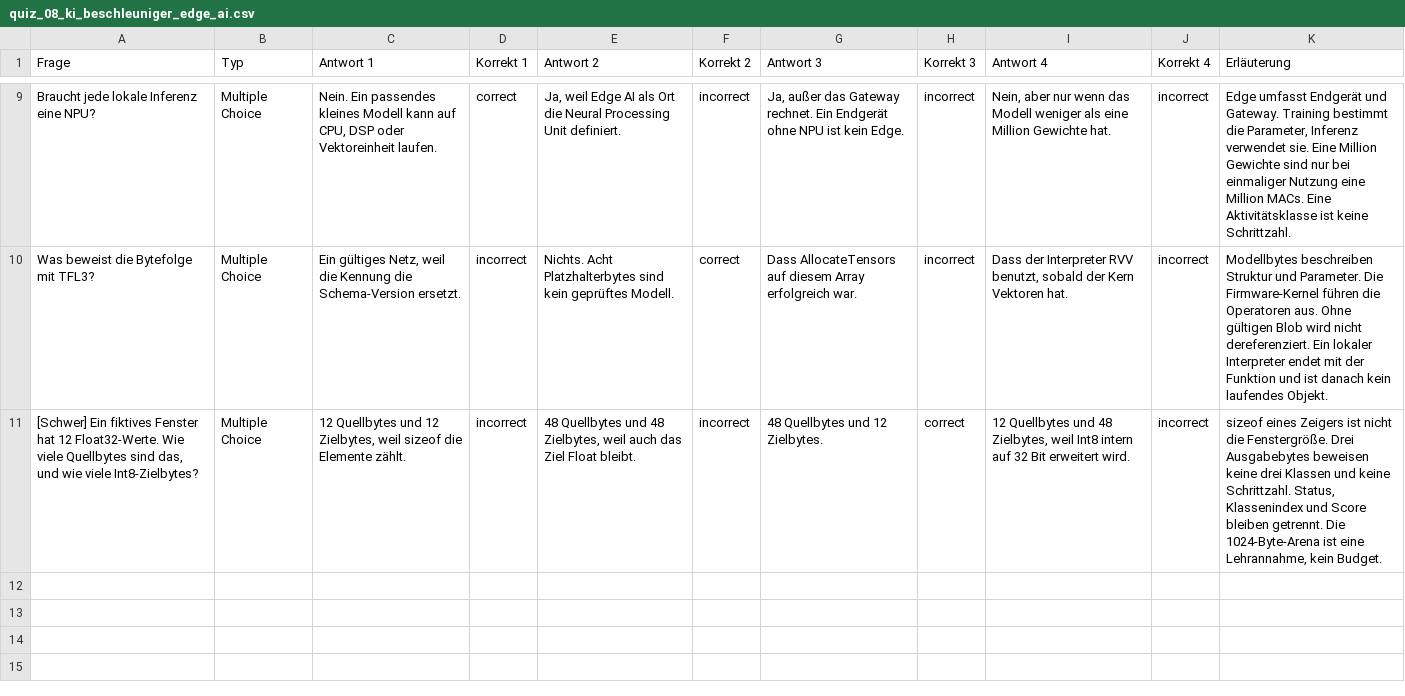
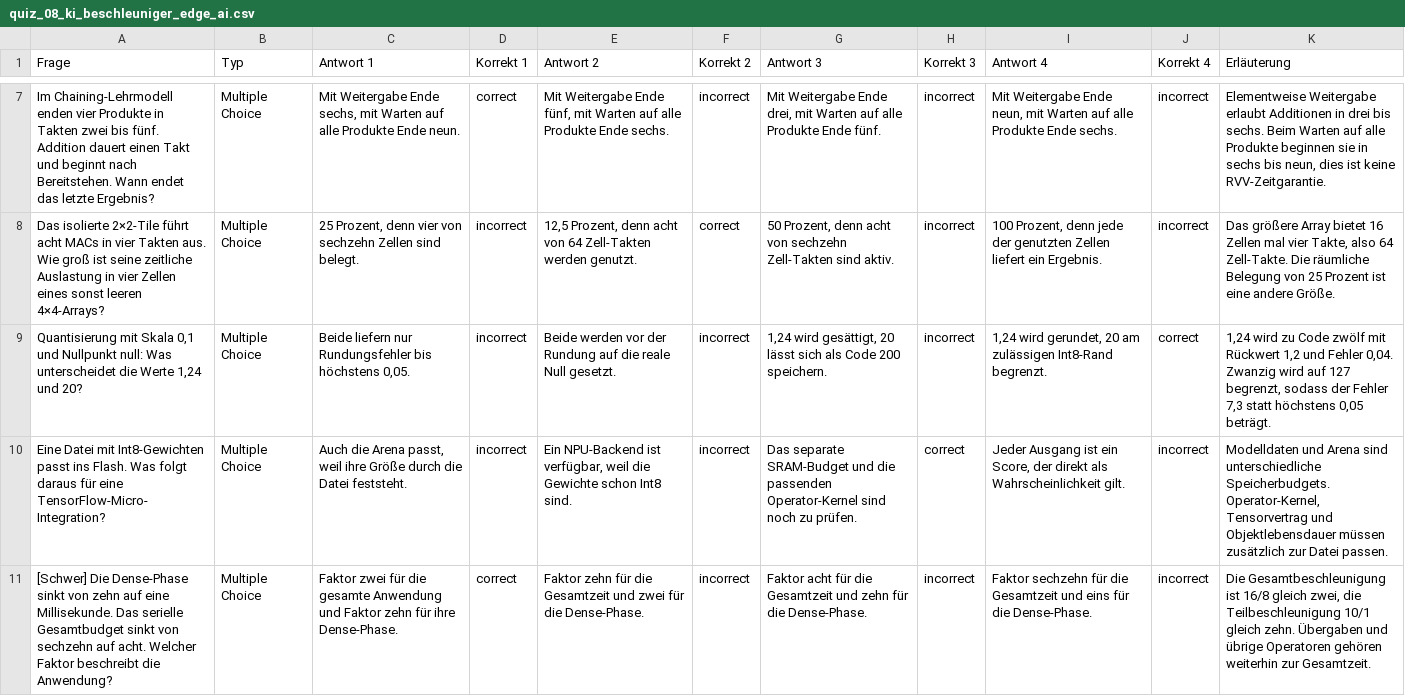
Before and after one commit to dantschi/mct3, a CSV file: quizacademy/quiz_08_ki_beschleuniger_edge_ai.csv, drawn as a sheet; only a part is shown, gaps mark what is left out; addresses are those after the commit; the diff covers the shown part only; the diff names each change by its address in the sheet, - before the commit and + after, or states it on an @@ line.

Commit message:
Überarbeitet Vorlesung 8 mit Skript, Übung und Quiz
Strukturiert 50 Folien mit vollständigen Notizen und 27 reproduzierbaren Abbildungen für vier Schulstunden. Ergänzt sechs klausurnahe Papieraufgaben mit Musterlösungen, gleicht die Quizantworten an und prüft Dense-Rechnung sowie Quantisierung im C-Hostprogramm.

```diff
--- a/quizacademy/quiz_08_ki_beschleuniger_edge_ai.csv
+++ b/quizacademy/quiz_08_ki_beschleuniger_edge_ai.csv
-A7 (Frage): Braucht jede lokale Inferenz eine NPU?
+A7 (Frage): Im Chaining-Lehrmodell enden vier Produkte in Takten zwei bis fünf. Addition dauert einen Takt und beginnt nach Bereitstehen. Wann endet das letzte Ergebnis?
-C7 (Antwort 1): Nein. Ein passendes kleines Modell kann auf CPU, DSP oder Vektoreinheit laufen.
+C7 (Antwort 1): Mit Weitergabe Ende sechs, mit Warten auf alle Produkte Ende neun.
-E7 (Antwort 2): Ja, weil Edge AI als Ort die Neural Processing Unit definiert.
+E7 (Antwort 2): Mit Weitergabe Ende fünf, mit Warten auf alle Produkte Ende sechs.
-G7 (Antwort 3): Ja, außer das Gateway rechnet. Ein Endgerät ohne NPU ist kein Edge.
+G7 (Antwort 3): Mit Weitergabe Ende drei, mit Warten auf alle Produkte Ende fünf.
-I7 (Antwort 4): Nein, aber nur wenn das Modell weniger als eine Million Gewichte hat.
+I7 (Antwort 4): Mit Weitergabe Ende neun, mit Warten auf alle Produkte Ende sechs.
-K7 (Erläuterung): Edge umfasst Endgerät und Gateway. Training bestimmt die Parameter, Inferenz verwendet sie. Eine Million Gewichte sind nur bei einmaliger Nutzung eine Million MACs. Eine Aktivitätsklasse ist keine Schrittzahl.
+K7 (Erläuterung): Elementweise Weitergabe erlaubt Additionen in drei bis sechs. Beim Warten auf alle Produkte beginnen sie in sechs bis neun, dies ist keine RVV-Zeitgarantie.
-A8 (Frage): Was beweist die Bytefolge mit TFL3?
+A8 (Frage): Das isolierte 2×2-Tile führt acht MACs in vier Takten aus. Wie groß ist seine zeitliche Auslastung in vier Zellen eines sonst leeren 4×4-Arrays?
-C8 (Antwort 1): Ein gültiges Netz, weil die Kennung die Schema-Version ersetzt.
+C8 (Antwort 1): 25 Prozent, denn vier von sechzehn Zellen sind belegt.
-E8 (Antwort 2): Nichts. Acht Platzhalterbytes sind kein geprüftes Modell.
+E8 (Antwort 2): 12,5 Prozent, denn acht von 64 Zell-Takten werden genutzt.
-G8 (Antwort 3): Dass AllocateTensors auf diesem Array erfolgreich war.
+G8 (Antwort 3): 50 Prozent, denn acht von sechzehn Zell-Takten sind aktiv.
-I8 (Antwort 4): Dass der Interpreter RVV benutzt, sobald der Kern Vektoren hat.
+I8 (Antwort 4): 100 Prozent, denn jede der genutzten Zellen liefert ein Ergebnis.
-K8 (Erläuterung): Modellbytes beschreiben Struktur und Parameter. Die Firmware-Kernel führen die Operatoren aus. Ohne gültigen Blob wird nicht dereferenziert. Ein lokaler Interpreter endet mit der Funktion und ist danach kein laufendes Objekt.
+K8 (Erläuterung): Das größere Array bietet 16 Zellen mal vier Takte, also 64 Zell-Takte. Die räumliche Belegung von 25 Prozent ist eine andere Größe.
+row 9: Quantisierung mit Skala 0,1 und Nullpunkt null: Was unterscheidet die Werte 1,24 und 20? | Multiple Choice | Beide liefern nur Rundungsfehler bis höchstens 0,05. | incorrect | Beide werden vor der Rundung auf die reale Null gesetzt. | incorrect | 1,24 wird gesättigt, 20 lässt sich als Code 200 speichern. | incorrect | 1,24 wird gerundet, 20 am zulässigen Int8-Rand begrenzt. | correct | 1,24 wird zu Code zwölf mit Rückwert 1,2 und Fehler 0,04. Zwanzig wird auf 127 begrenzt, sodass der Fehler 7,3 statt höchstens 0,05 beträgt.
-A10 (Frage): [Schwer] Ein fiktives Fenster hat 12 Float32-Werte. Wie viele Quellbytes sind das, und wie viele Int8-Zielbytes?
+A10 (Frage): Eine Datei mit Int8-Gewichten passt ins Flash. Was folgt daraus für eine TensorFlow-Micro-Integration?
-C10 (Antwort 1): 12 Quellbytes und 12 Zielbytes, weil sizeof die Elemente zählt.
+C10 (Antwort 1): Auch die Arena passt, weil ihre Größe durch die Datei feststeht.
-E10 (Antwort 2): 48 Quellbytes und 48 Zielbytes, weil auch das Ziel Float bleibt.
+E10 (Antwort 2): Ein NPU-Backend ist verfügbar, weil die Gewichte schon Int8 sind.
-G10 (Antwort 3): 48 Quellbytes und 12 Zielbytes.
+G10 (Antwort 3): Das separate SRAM-Budget und die passenden Operator-Kernel sind noch zu prüfen.
-I10 (Antwort 4): 12 Quellbytes und 48 Zielbytes, weil Int8 intern auf 32 Bit erweitert wird.
+I10 (Antwort 4): Jeder Ausgang ist ein Score, der direkt als Wahrscheinlichkeit gilt.
-K10 (Erläuterung): sizeof eines Zeigers ist nicht die Fenstergröße. Drei Ausgabebytes beweisen keine drei Klassen und keine Schrittzahl. Status, Klassenindex und Score bleiben getrennt. Die 1024-Byte-Arena ist eine Lehrannahme, kein Budget.
+K10 (Erläuterung): Modelldaten und Arena sind unterschiedliche Speicherbudgets. Operator-Kernel, Tensorvertrag und Objektlebensdauer müssen zusätzlich zur Datei passen.
+row 11: [Schwer] Die Dense-Phase sinkt von zehn auf eine Millisekunde. Das serielle Gesamtbudget sinkt von sechzehn auf acht. Welcher Faktor beschreibt die Anwendung? | Multiple Choice | Faktor zwei für die gesamte Anwendung und Faktor zehn für ihre Dense-Phase. | correct | Faktor zehn für die Gesamtzeit und zwei für die Dense-Phase. | incorrect | Faktor acht für die Gesamtzeit und zehn für die Dense-Phase. | incorrect | Faktor sechzehn für die Gesamtzeit und eins für die Dense-Phase. | incorrect | Die Gesamtbeschleunigung ist 16/8 gleich zwei, die Teilbeschleunigung 10/1 gleich zehn. Übergaben und übrige Operatoren gehören weiterhin zur Gesamtzeit.
```
Also changed, not shown: 1 added row, 3 removed rows and 26 edited cells elsewhere in this file, 58 other files.
